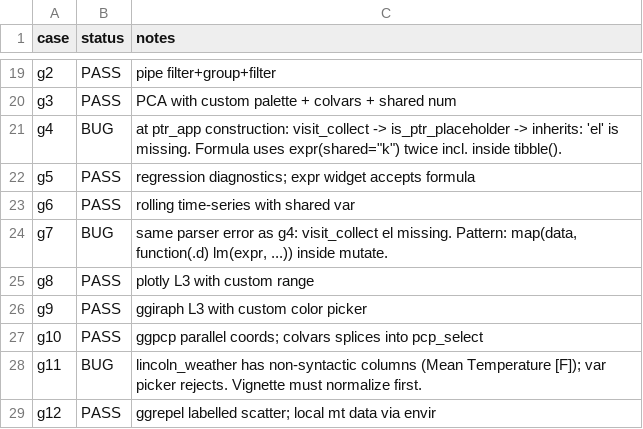
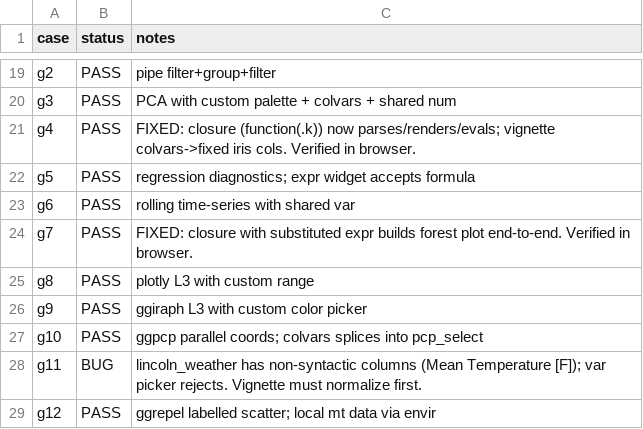
Before and after one commit to willju-wangqian/ggpaintr, a TSV file: dev/audit/runs/_results.tsv, drawn as a sheet; only a part is shown, gaps mark what is left out.

```diff
--- a/dev/audit/runs/_results.tsv
+++ b/dev/audit/runs/_results.tsv
@@ -20,6 +20,6 @@ g2	PASS	pipe filter+group+filter
 g3	PASS	PCA with custom palette + colvars + shared num
-g4	BUG	at ptr_app construction: visit_collect -> is_ptr_placeholder -> inherits: 'el' is missing. Formula uses expr(shared="k") twice incl. inside tibble().
+g4	PASS	FIXED: closure (function(.k)) now parses/renders/evals; vignette colvars->fixed iris cols. Verified in browser.
 g5	PASS	regression diagnostics; expr widget accepts formula
 g6	PASS	rolling time-series with shared var
-g7	BUG	same parser error as g4: visit_collect el missing. Pattern: map(data, function(.d) lm(expr, ...)) inside mutate.
+g7	PASS	FIXED: closure with substituted expr builds forest plot end-to-end. Verified in browser.
 g8	PASS	plotly L3 with custom range
```
Also changed, not shown: 2 other files.
